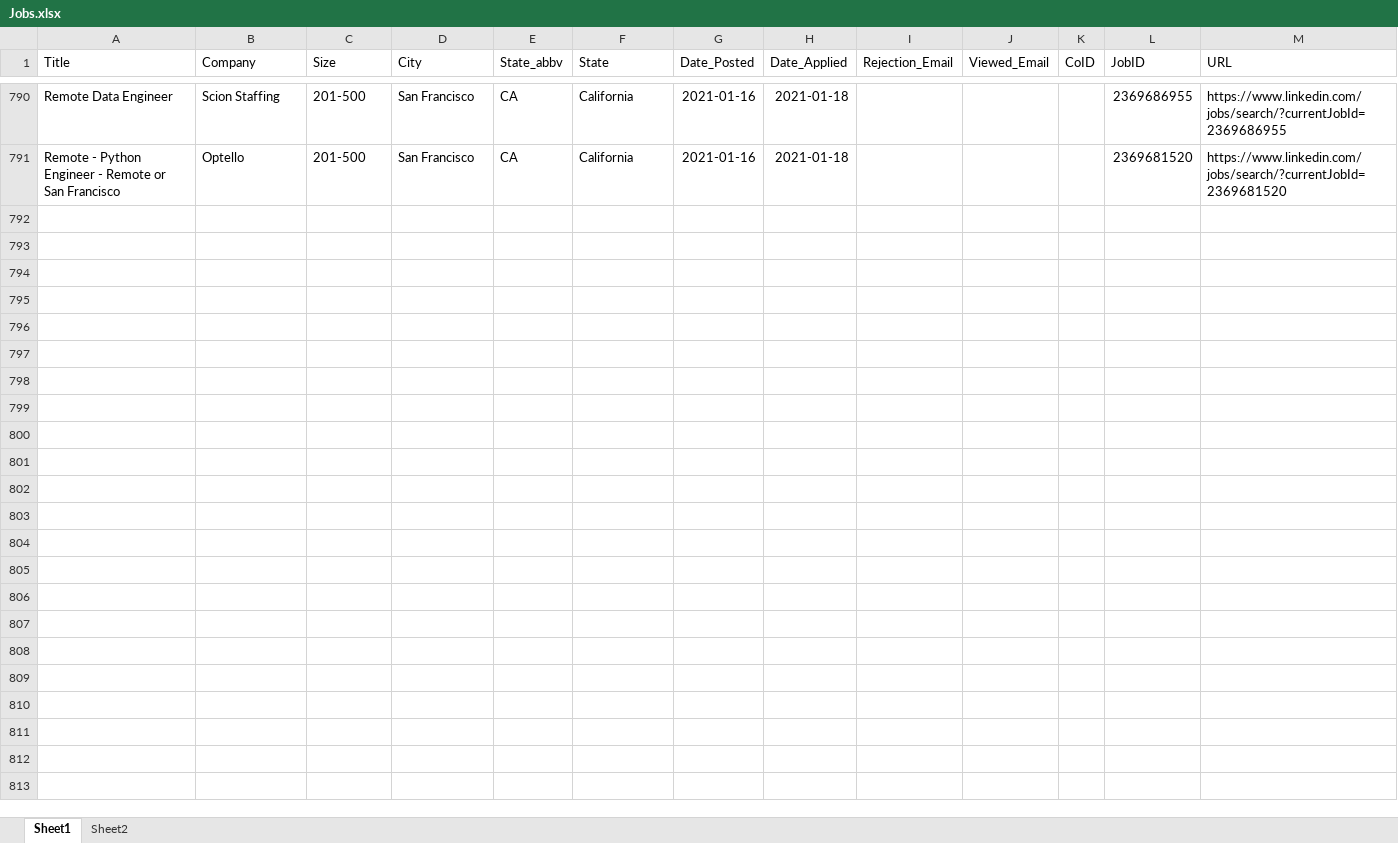
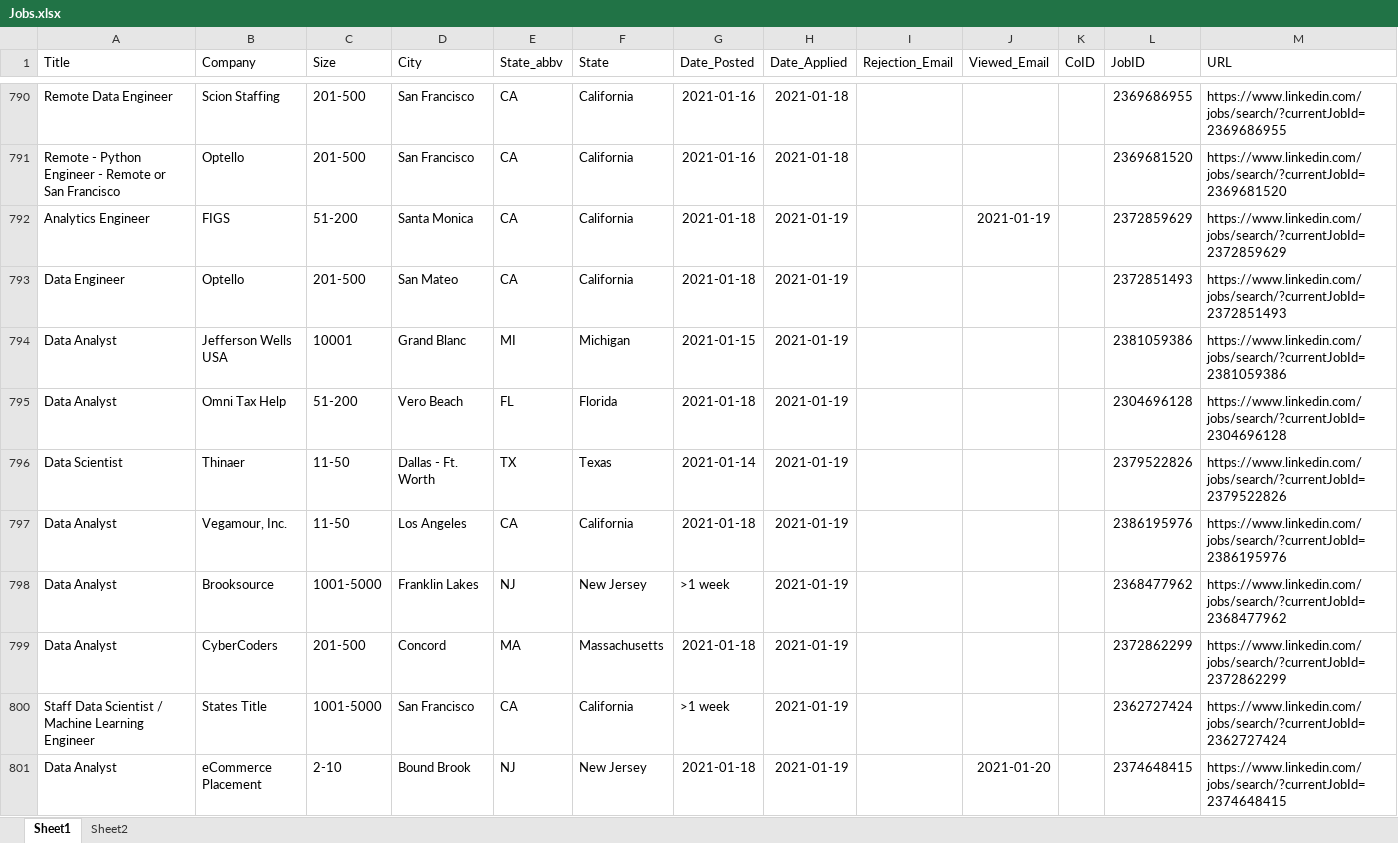
Before and after one commit to HumanRickshaw/Job_Applications, an Excel workbook: docs/Jobs.xlsx, sheet Sheet1, drawn as a sheet; only a part is shown, gaps mark what is left out; values as stored, in another font and other column widths than the file's, no borders; table styles not drawn; the diff covers the shown part only; the diff names each change by its address in the sheet, - before the commit and + after, or states it on an @@ line.

```diff
--- a/docs/Jobs.xlsx (sheet Sheet1)
+++ b/docs/Jobs.xlsx (sheet Sheet1)
+row 792: Analytics Engineer | FIGS | 51-200 | Santa Monica | CA | California | 2021-01-18 | 2021-01-19 |  | 2021-01-19 |  | 2372859629 | https://www.linkedin.com/jobs/search/?currentJobId=2372859629
+row 793: Data Engineer | Optello | 201-500 | San Mateo | CA | California | 2021-01-18 | 2021-01-19 |  |  |  | 2372851493 | https://www.linkedin.com/jobs/search/?currentJobId=2372851493
+row 794: Data Analyst | Jefferson Wells USA | 10001 | Grand Blanc | MI | Michigan | 2021-01-15 | 2021-01-19 |  |  |  | 2381059386 | https://www.linkedin.com/jobs/search/?currentJobId=2381059386
+row 795: Data Analyst | Omni Tax Help | 51-200 | Vero Beach | FL | Florida | 2021-01-18 | 2021-01-19 |  |  |  | 2304696128 | https://www.linkedin.com/jobs/search/?currentJobId=2304696128
+row 796: Data Scientist | Thinaer | 11-50 | Dallas - Ft. Worth | TX | Texas | 2021-01-14 | 2021-01-19 |  |  |  | 2379522826 | https://www.linkedin.com/jobs/search/?currentJobId=2379522826
+row 797: Data Analyst | Vegamour, Inc. | 11-50 | Los Angeles | CA | California | 2021-01-18 | 2021-01-19 |  |  |  | 2386195976 | https://www.linkedin.com/jobs/search/?currentJobId=2386195976
+row 798: Data Analyst | Brooksource | 1001-5000 | Franklin Lakes | NJ | New Jersey | >1 week | 2021-01-19 |  |  |  | 2368477962 | https://www.linkedin.com/jobs/search/?currentJobId=2368477962
+row 799: Data Analyst | CyberCoders | 201-500 | Concord | MA | Massachusetts | 2021-01-18 | 2021-01-19 |  |  |  | 2372862299 | https://www.linkedin.com/jobs/search/?currentJobId=2372862299
+row 800: Staff Data Scientist / Machine Learning Engineer | States Title | 1001-5000 | San Francisco | CA | California | >1 week | 2021-01-19 |  |  |  | 2362727424 | https://www.linkedin.com/jobs/search/?currentJobId=2362727424
+row 801: Data Analyst | eCommerce Placement | 2-10 | Bound Brook | NJ | New Jersey | 2021-01-18 | 2021-01-19 |  | 2021-01-20 |  | 2374648415 | https://www.linkedin.com/jobs/search/?currentJobId=2374648415
```
Also changed, not shown: 25 added rows and 4 edited cells elsewhere in this sheet, 2 other files.
